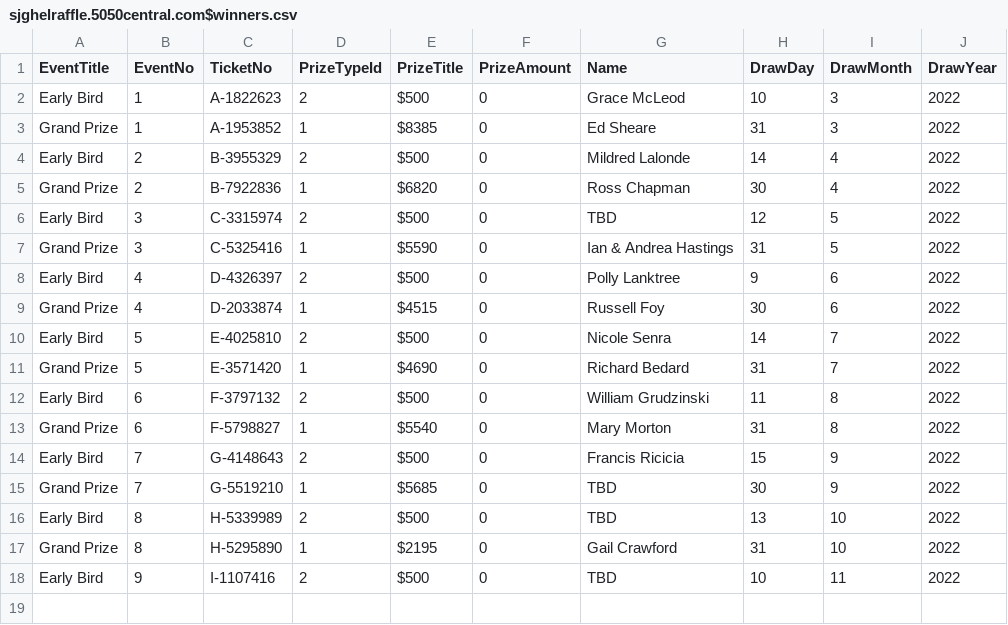
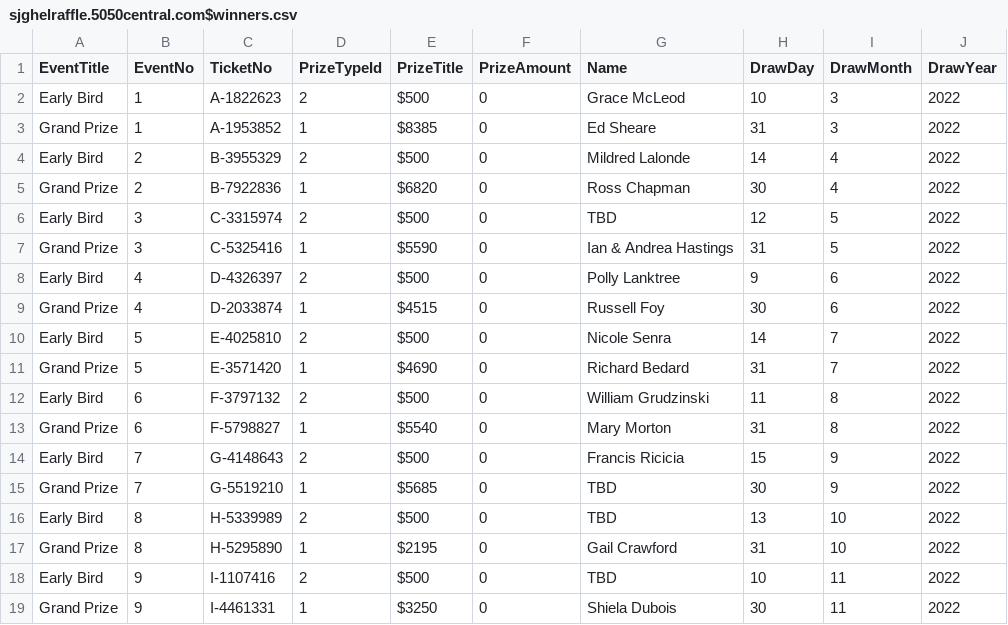
Before and after one commit to LuxYogasegaran/winners-list, a CSV file: sjghelraffle.5050central.com$winners.csv, drawn as a sheet.

Commit message:
Update sjghelraffle.5050central.com$winners.csv

```diff
--- a/sjghelraffle.5050central.com$winners.csv
+++ b/sjghelraffle.5050central.com$winners.csv
@@ -18 +18,2 @@ Grand Prize,8,H-5295890,1,$2195,0,Gail Crawford,31,10,2022
 Early Bird,9,I-1107416,2,$500,0,TBD,10,11,2022
+Grand Prize,9,I-4461331,1,$3250,0,Shiela Dubois,30,11,2022
```
